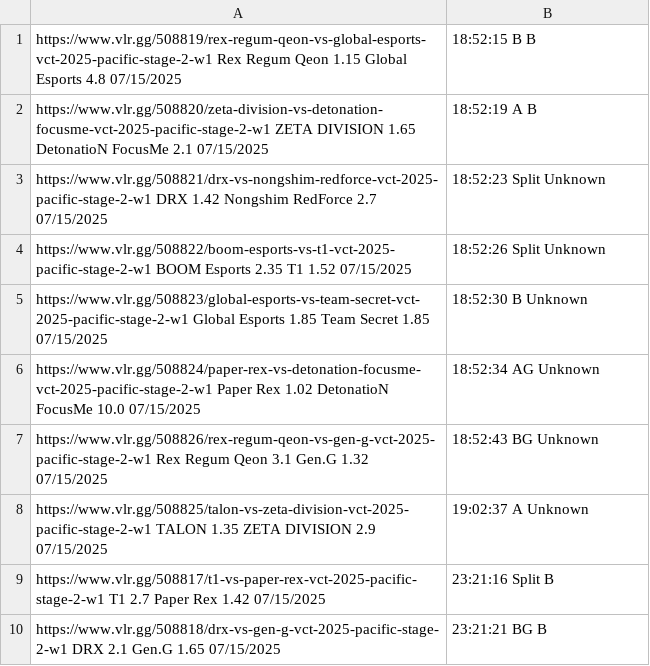
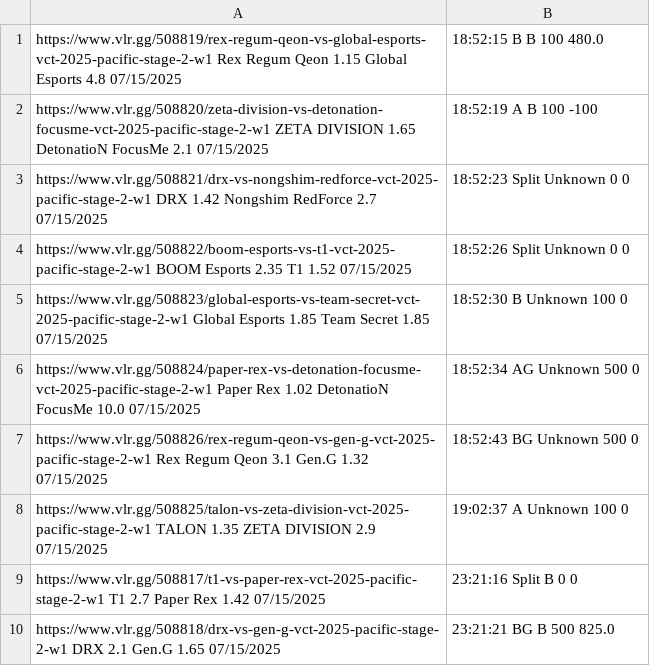
Before and after one commit to mrshmllow/platchat-backtest, a CSV file: 2500.csv, drawn as a sheet.

```diff
--- a/2500.csv
+++ b/2500.csv
@@ -1,10 +1,10 @@
-https://www.vlr.gg/508819/rex-regum-qeon-vs-global-esports-vct-2025-pacific-stage-2-w1	Rex Regum Qeon	1.15	Global Esports	4.8	07/15/2025, 18:52:15	B	B
-https://www.vlr.gg/508820/zeta-division-vs-detonation-focusme-vct-2025-pacific-stage-2-w1	ZETA DIVISION	1.65	DetonatioN FocusMe	2.1	07/15/2025, 18:52:19	A	B
-https://www.vlr.gg/508821/drx-vs-nongshim-redforce-vct-2025-pacific-stage-2-w1	DRX	1.42	Nongshim RedForce	2.7	07/15/2025, 18:52:23	Split	Unknown
-https://www.vlr.gg/508822/boom-esports-vs-t1-vct-2025-pacific-stage-2-w1	BOOM Esports	2.35	T1	1.52	07/15/2025, 18:52:26	Split	Unknown
-https://www.vlr.gg/508823/global-esports-vs-team-secret-vct-2025-pacific-stage-2-w1	Global Esports	1.85	Team Secret	1.85	07/15/2025, 18:52:30	B	Unknown
-https://www.vlr.gg/508824/paper-rex-vs-detonation-focusme-vct-2025-pacific-stage-2-w1	Paper Rex	1.02	DetonatioN FocusMe	10.0	07/15/2025, 18:52:34	AG	Unknown
-https://www.vlr.gg/508826/rex-regum-qeon-vs-gen-g-vct-2025-pacific-stage-2-w1	Rex Regum Qeon	3.1	Gen.G	1.32	07/15/2025, 18:52:43	BG	Unknown
-https://www.vlr.gg/508825/talon-vs-zeta-division-vct-2025-pacific-stage-2-w1	TALON	1.35	ZETA DIVISION	2.9	07/15/2025, 19:02:37	A	Unknown
-https://www.vlr.gg/508817/t1-vs-paper-rex-vct-2025-pacific-stage-2-w1	T1	2.7	Paper Rex	1.42	07/15/2025, 23:21:16	Split	B
-https://www.vlr.gg/508818/drx-vs-gen-g-vct-2025-pacific-stage-2-w1	DRX	2.1	Gen.G	1.65	07/15/2025, 23:21:21	BG	B
+https://www.vlr.gg/508819/rex-regum-qeon-vs-global-esports-vct-2025-pacific-stage-2-w1	Rex Regum Qeon	1.15	Global Esports	4.8	07/15/2025, 18:52:15	B	B	100	480.0
+https://www.vlr.gg/508820/zeta-division-vs-detonation-focusme-vct-2025-pacific-stage-2-w1	ZETA DIVISION	1.65	DetonatioN FocusMe	2.1	07/15/2025, 18:52:19	A	B	100	-100
+https://www.vlr.gg/508821/drx-vs-nongshim-redforce-vct-2025-pacific-stage-2-w1	DRX	1.42	Nongshim RedForce	2.7	07/15/2025, 18:52:23	Split	Unknown	0	0
+https://www.vlr.gg/508822/boom-esports-vs-t1-vct-2025-pacific-stage-2-w1	BOOM Esports	2.35	T1	1.52	07/15/2025, 18:52:26	Split	Unknown	0	0
+https://www.vlr.gg/508823/global-esports-vs-team-secret-vct-2025-pacific-stage-2-w1	Global Esports	1.85	Team Secret	1.85	07/15/2025, 18:52:30	B	Unknown	100	0
+https://www.vlr.gg/508824/paper-rex-vs-detonation-focusme-vct-2025-pacific-stage-2-w1	Paper Rex	1.02	DetonatioN FocusMe	10.0	07/15/2025, 18:52:34	AG	Unknown	500	0
+https://www.vlr.gg/508826/rex-regum-qeon-vs-gen-g-vct-2025-pacific-stage-2-w1	Rex Regum Qeon	3.1	Gen.G	1.32	07/15/2025, 18:52:43	BG	Unknown	500	0
+https://www.vlr.gg/508825/talon-vs-zeta-division-vct-2025-pacific-stage-2-w1	TALON	1.35	ZETA DIVISION	2.9	07/15/2025, 19:02:37	A	Unknown	100	0
+https://www.vlr.gg/508817/t1-vs-paper-rex-vct-2025-pacific-stage-2-w1	T1	2.7	Paper Rex	1.42	07/15/2025, 23:21:16	Split	B	0	0
+https://www.vlr.gg/508818/drx-vs-gen-g-vct-2025-pacific-stage-2-w1	DRX	2.1	Gen.G	1.65	07/15/2025, 23:21:21	BG	B	500	825.0
```
Also changed, not shown: 2498.csv, 2499.csv, 2 other files.
